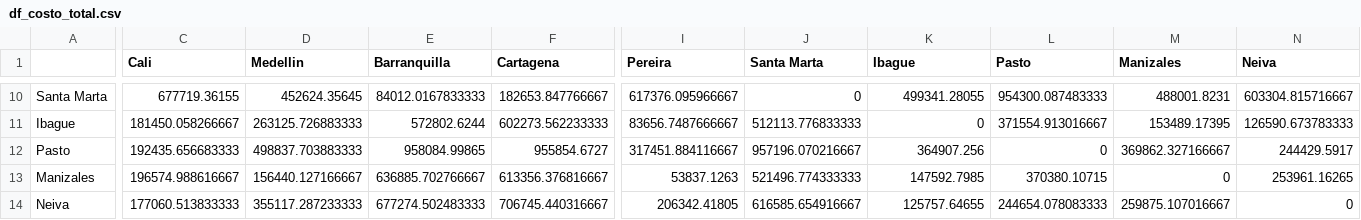
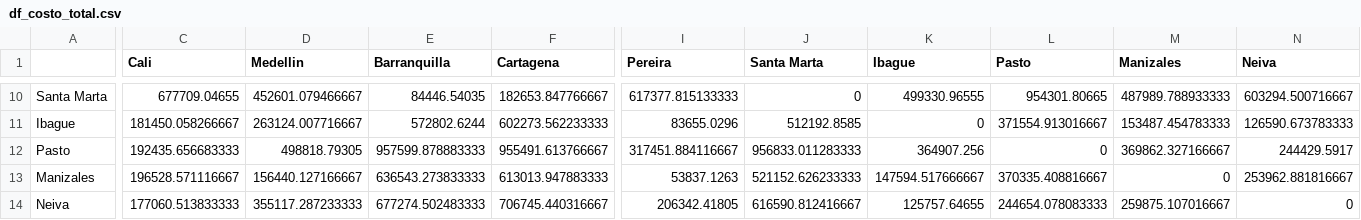
Before and after one commit to Straver00/RNA_2025-1, a CSV file: trabajo-1/df_costo_total.csv, drawn as a sheet; only a part is shown, gaps mark what is left out; the diff covers the shown part only; the diff names each change by its address in the sheet, - before the commit and + after, or states it on an @@ line.

```diff
--- a/trabajo-1/df_costo_total.csv
+++ b/trabajo-1/df_costo_total.csv
-C10 (Cali): 677719.36155
+C10 (Cali): 677709.04655
-D10 (Medellin): 452624.35645
+D10 (Medellin): 452601.079466667
-E10 (Barranquilla): 84012.0167833333
+E10 (Barranquilla): 84446.54035
-I10 (Pereira): 617376.095966667
+I10 (Pereira): 617377.815133333
-K10 (Ibague): 499341.28055
+K10 (Ibague): 499330.96555
-L10 (Pasto): 954300.087483333
+L10 (Pasto): 954301.80665
-M10 (Manizales): 488001.8231
+M10 (Manizales): 487989.788933333
-N10 (Neiva): 603304.815716667
+N10 (Neiva): 603294.500716667
-D11 (Medellin): 263125.726883333
+D11 (Medellin): 263124.007716667
-I11 (Pereira): 83656.7487666667
+I11 (Pereira): 83655.0296
-J11 (Santa Marta): 512113.776833333
+J11 (Santa Marta): 512192.8585
-M11 (Manizales): 153489.17395
+M11 (Manizales): 153487.454783333
-D12 (Medellin): 498837.703883333
+D12 (Medellin): 498818.79305
-E12 (Barranquilla): 958084.99865
+E12 (Barranquilla): 957599.878883333
-F12 (Cartagena): 955854.6727
+F12 (Cartagena): 955491.613766667
-J12 (Santa Marta): 957196.070216667
+J12 (Santa Marta): 956833.011283333
-C13 (Cali): 196574.988616667
+C13 (Cali): 196528.571116667
-E13 (Barranquilla): 636885.702766667
+E13 (Barranquilla): 636543.273833333
-F13 (Cartagena): 613356.376816667
+F13 (Cartagena): 613013.947883333
-J13 (Santa Marta): 521496.774333333
+J13 (Santa Marta): 521152.626233333
-K13 (Ibague): 147592.7985
+K13 (Ibague): 147594.517666667
-L13 (Pasto): 370380.10715
+L13 (Pasto): 370335.408816667
-N13 (Neiva): 253961.16265
+N13 (Neiva): 253962.881816667
-J14 (Santa Marta): 616585.654916667
+J14 (Santa Marta): 616590.812416667
```
Also changed, not shown: 60 edited cells elsewhere in this file, trabajo-1/df_distancias.csv, trabajo-1/df_tiempos_viajes.csv, 2 other files.
